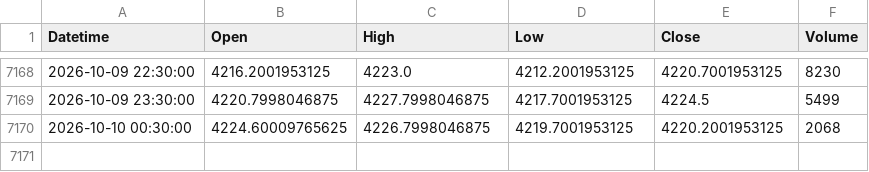
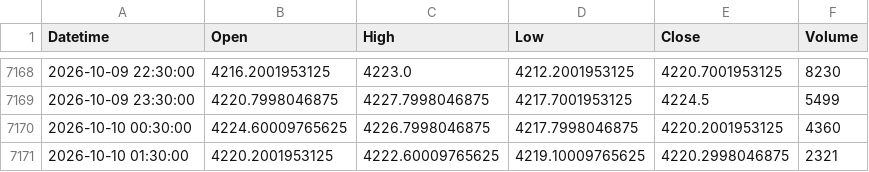
Before and after one commit to shikerkattiyar11-debug/xauusd-gold-data, a CSV file: data/xauusd_1h.csv, drawn as a sheet; only a part is shown, gaps mark what is left out.

```diff
--- a/data/xauusd_1h.csv
+++ b/data/xauusd_1h.csv
@@ -7169,2 +7169,3 @@ Datetime,Open,High,Low,Close,Volume
 2026-10-09 23:30:00,4220.7998046875,4227.7998046875,4217.7001953125,4224.5,5499
-2026-10-10 00:30:00,4224.60009765625,4226.7998046875,4219.7001953125,4220.2001953125,2068
+2026-10-10 00:30:00,4224.60009765625,4226.7998046875,4217.7998046875,4220.2001953125,4360
+2026-10-10 01:30:00,4220.2001953125,4222.60009765625,4219.10009765625,4220.2998046875,2321
```
Also changed, not shown: data/xauusd_10m.csv, data/xauusd_15m.csv, 3 other files.
